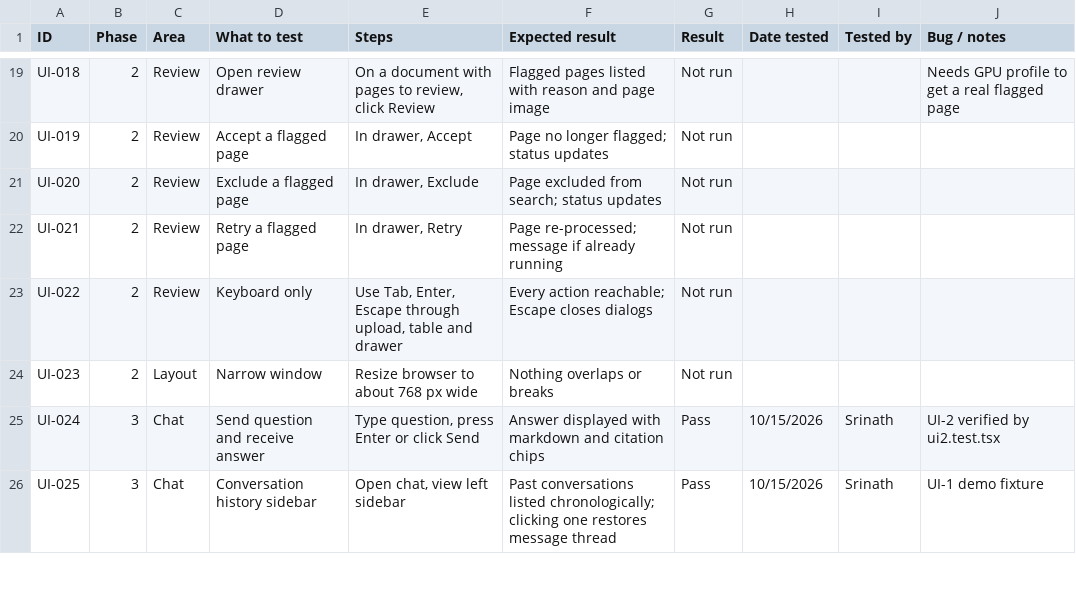
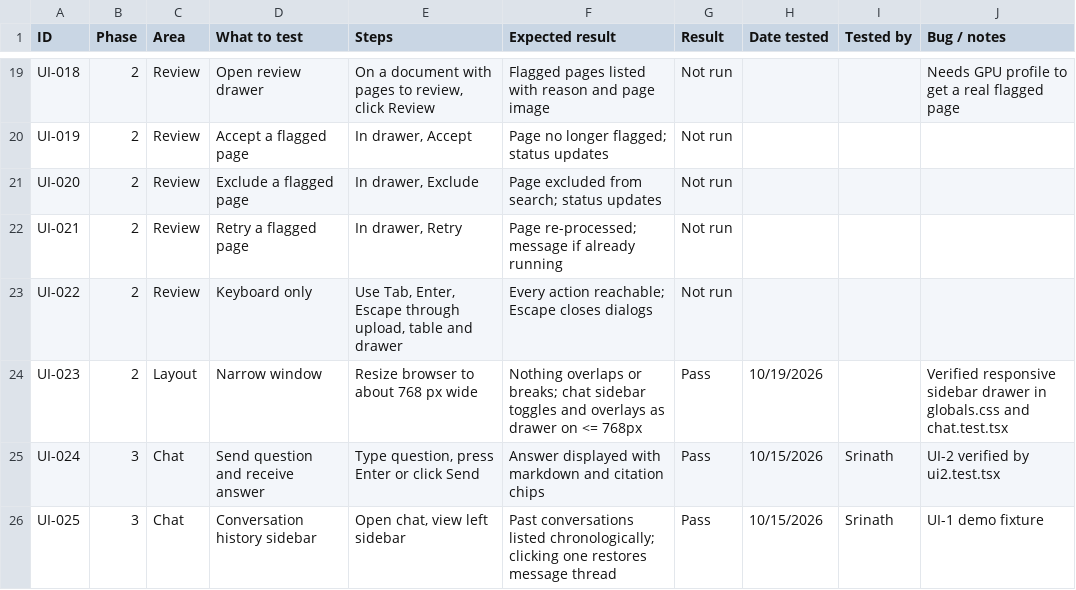
Before and after one commit to hemanth-kumar-makkala/chatbot-project, a CSV file: docs/qa/UI_TEST_CHECKLIST.csv, drawn as a sheet; only a part is shown, gaps mark what is left out.

```diff
--- a/docs/qa/UI_TEST_CHECKLIST.csv
+++ b/docs/qa/UI_TEST_CHECKLIST.csv
@@ -23,3 +23,3 @@ UI-021,2,Review,Retry a flagged page,"In drawer, Retry",Page re-processed; messa
 UI-022,2,Review,Keyboard only,"Use Tab, Enter, Escape through upload, table and drawer",Every action reachable; Escape closes dialogs,Not run,,,
-UI-023,2,Layout,Narrow window,Resize browser to about 768 px wide,Nothing overlaps or breaks,Not run,,,
+UI-023,2,Layout,Narrow window,Resize browser to about 768 px wide,"Nothing overlaps or breaks; chat sidebar toggles and overlays as drawer on <= 768px",Pass,10/19/2026,,Verified responsive sidebar drawer in globals.css and chat.test.tsx
 UI-024,3,Chat,Send question and receive answer,"Type question, press Enter or click Send","Answer displayed with markdown and citation chips",Pass,10/15/2026,Srinath,UI-2 verified by ui2.test.tsx
```
Also changed, not shown: 31 other files.
